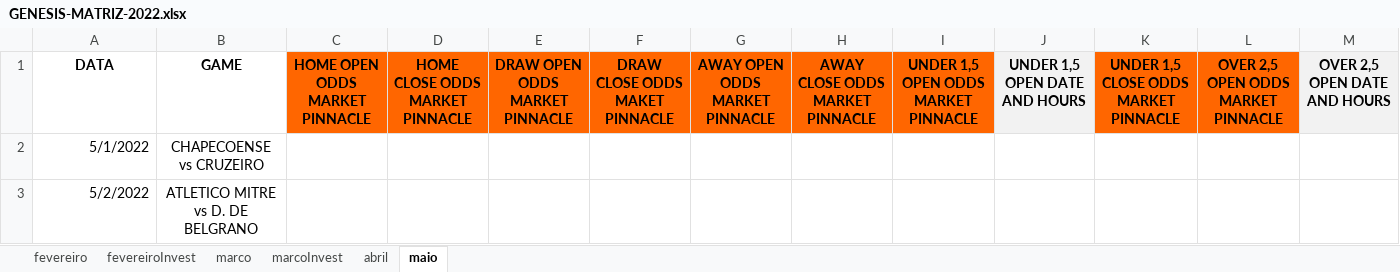
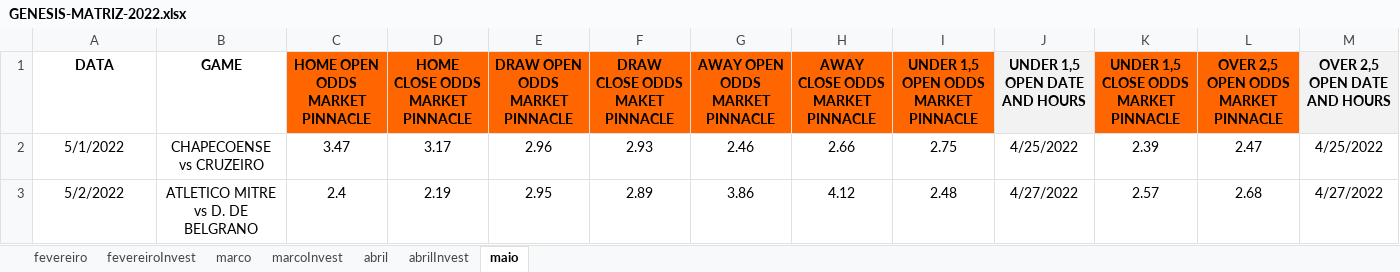
Before and after one commit to JardelLion/automationbet-matriz, an Excel workbook: tecnica_analise/GENESIS-MATRIZ-2022.xlsx, sheet maio, drawn as a sheet; only a part is shown; values as stored, in another font and other column widths than the file's, no borders; the diff covers the shown part only; the diff names each change by its address in the sheet, - before the commit and + after, or states it on an @@ line.

```diff
--- a/tecnica_analise/GENESIS-MATRIZ-2022.xlsx (sheet maio)
+++ b/tecnica_analise/GENESIS-MATRIZ-2022.xlsx (sheet maio)
+sheet tab: abrilInvest
-A2:A3 alignment: right
+A2:A3 alignment: center
-C2 (HOME OPEN ODDS MARKET PINNACLE): (empty)
+C2 (HOME OPEN ODDS MARKET PINNACLE): 3.47
-D2 (HOME CLOSE ODDS MARKET PINNACLE): (empty)
+D2 (HOME CLOSE ODDS MARKET PINNACLE): 3.17
-E2 (DRAW OPEN ODDS MARKET PINNACLE): (empty)
+E2 (DRAW OPEN ODDS MARKET PINNACLE): 2.96
-F2 (DRAW CLOSE ODDS MAKET PINNACLE): (empty)
+F2 (DRAW CLOSE ODDS MAKET PINNACLE): 2.93
-G2 (AWAY OPEN ODDS MARKET PINNACLE): (empty)
+G2 (AWAY OPEN ODDS MARKET PINNACLE): 2.46
-H2 (AWAY CLOSE ODDS MARKET PINNACLE): (empty)
+H2 (AWAY CLOSE ODDS MARKET PINNACLE): 2.66
-I2: (empty)
+I2: 2.75
-J2 (UNDER 1,5 OPEN DATE AND HOURS): (empty)
+J2 (UNDER 1,5 OPEN DATE AND HOURS): 4/25/2022
-K2: (empty)
+K2: 2.39
-L2: (empty)
+L2: 2.47
-M2 (OVER 2,5 OPEN DATE AND HOURS): (empty)
+M2 (OVER 2,5 OPEN DATE AND HOURS): 4/25/2022
-C3 (HOME OPEN ODDS MARKET PINNACLE): (empty)
+C3 (HOME OPEN ODDS MARKET PINNACLE): 2.4
-D3 (HOME CLOSE ODDS MARKET PINNACLE): (empty)
+D3 (HOME CLOSE ODDS MARKET PINNACLE): 2.19
-E3 (DRAW OPEN ODDS MARKET PINNACLE): (empty)
+E3 (DRAW OPEN ODDS MARKET PINNACLE): 2.95
-F3 (DRAW CLOSE ODDS MAKET PINNACLE): (empty)
+F3 (DRAW CLOSE ODDS MAKET PINNACLE): 2.89
-G3 (AWAY OPEN ODDS MARKET PINNACLE): (empty)
+G3 (AWAY OPEN ODDS MARKET PINNACLE): 3.86
-H3 (AWAY CLOSE ODDS MARKET PINNACLE): (empty)
+H3 (AWAY CLOSE ODDS MARKET PINNACLE): 4.12
-I3: (empty)
+I3: 2.48
-J3 (UNDER 1,5 OPEN DATE AND HOURS): (empty)
+J3 (UNDER 1,5 OPEN DATE AND HOURS): 4/27/2022
-K3: (empty)
+K3: 2.57
-L3: (empty)
+L3: 2.68
-M3 (OVER 2,5 OPEN DATE AND HOURS): (empty)
+M3 (OVER 2,5 OPEN DATE AND HOURS): 4/27/2022
```
Also changed, not shown: 536 edited cells and cell formats elsewhere in this sheet, sheet abril, sheet marcoInvest, sheet marco, formulas that keep their value, tecnica_analise/2023/MATRIZ.xlsx, 4 other files.
